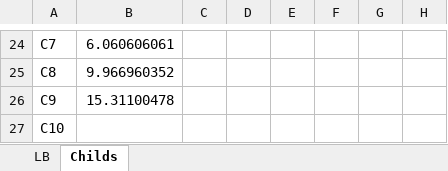
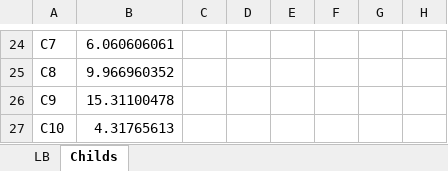
Before and after one commit to quentinmccalla1/Thesis, an Excel workbook: SoilSieve.xlsx, sheet Childs, drawn as a sheet; only a part is shown, gaps mark what is left out; values as stored, in another font and other column widths than the file's, no borders; the diff names each change by its address in the sheet, - before the commit and + after, or states it on an @@ line.

```diff
--- a/SoilSieve.xlsx (sheet Childs)
+++ b/SoilSieve.xlsx (sheet Childs)
-B27: (empty)
+B27: 4.31765613
```
Also changed, not shown: 3 other files.
